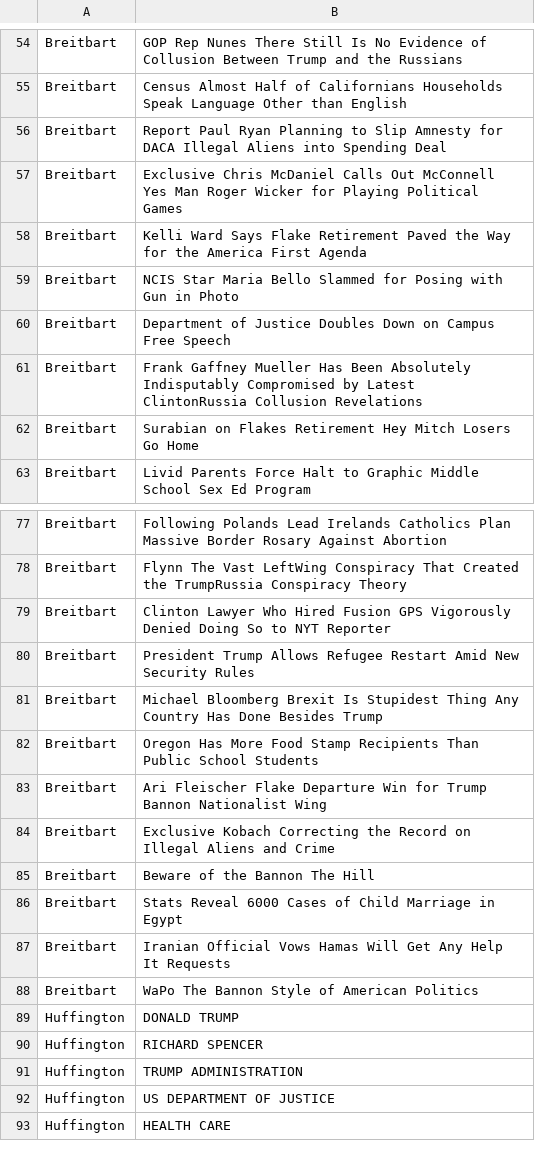
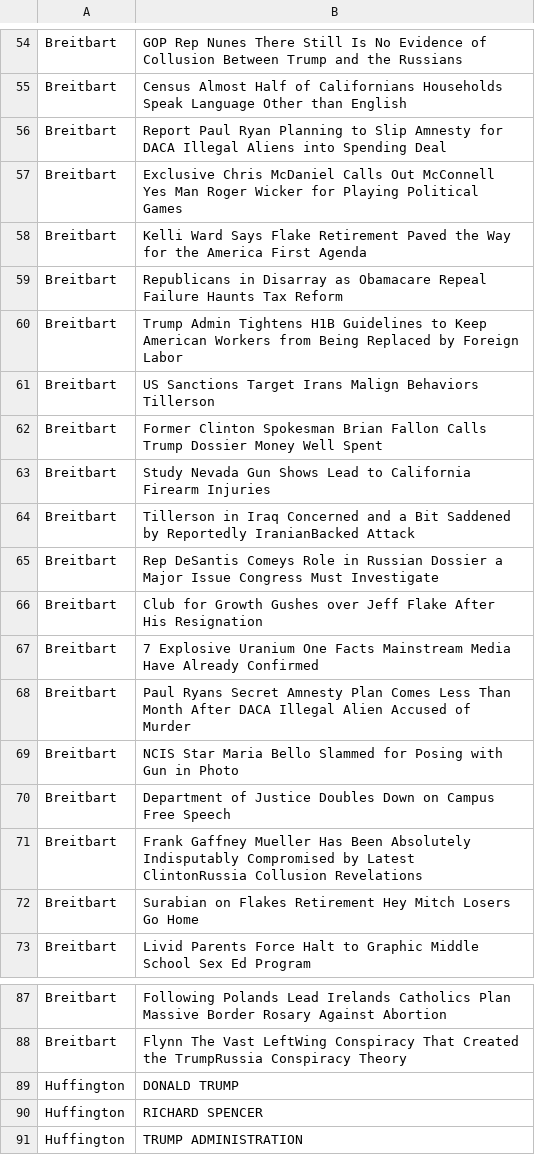
Before and after one commit to ethankulman/headline-analyzer, a CSV file: headlines.csv, drawn as a sheet; only a part is shown, gaps mark what is left out; the shorter side is filled out with more unchanged rows; removed rows and columns are numbered as before the commit, all else as after; the diff covers the shown part only; the diff names each change by its address in the sheet, - before the commit and + after, or states it on an @@ line.

```diff
--- a/headlines.csv
+++ b/headlines.csv
+row 59: Breitbart | Republicans in Disarray as Obamacare Repeal Failure Haunts Tax Reform
+row 60: Breitbart | Trump Admin Tightens H1B Guidelines to Keep American Workers from Being Replaced by Foreign Labor
+row 61: Breitbart | US Sanctions Target Irans Malign Behaviors Tillerson
+row 62: Breitbart | Former Clinton Spokesman Brian Fallon Calls Trump Dossier Money Well Spent
+row 63: Breitbart | Study Nevada Gun Shows Lead to California Firearm Injuries
+row 64: Breitbart | Tillerson in Iraq Concerned and a Bit Saddened by Reportedly IranianBacked Attack
+row 65: Breitbart | Rep DeSantis Comeys Role in Russian Dossier a Major Issue Congress Must Investigate
+row 66: Breitbart | Club for Growth Gushes over Jeff Flake After His Resignation
+row 67: Breitbart | 7 Explosive Uranium One Facts Mainstream Media Have Already Confirmed
+row 68: Breitbart | Paul Ryans Secret Amnesty Plan Comes Less Than Month After DACA Illegal Alien Accused of Murder
-row 79: Breitbart | Clinton Lawyer Who Hired Fusion GPS Vigorously Denied Doing So to NYT Reporter
-row 80: Breitbart | President Trump Allows Refugee Restart Amid New Security Rules
-row 81: Breitbart | Michael Bloomberg Brexit Is Stupidest Thing Any Country Has Done Besides Trump
-row 82: Breitbart | Oregon Has More Food Stamp Recipients Than Public School Students
-row 83: Breitbart | Ari Fleischer Flake Departure Win for Trump Bannon Nationalist Wing
-row 84: Breitbart | Exclusive Kobach Correcting the Record on Illegal Aliens and Crime
-row 85: Breitbart | Beware of the Bannon The Hill
-row 86: Breitbart | Stats Reveal 6000 Cases of Child Marriage in Egypt
-row 87: Breitbart | Iranian Official Vows Hamas Will Get Any Help It Requests
-row 88: Breitbart | WaPo The Bannon Style of American Politics
```
Also changed, not shown: 8 added rows, 8 removed rows and 15 moved rows elsewhere in this file, 5 other files.
